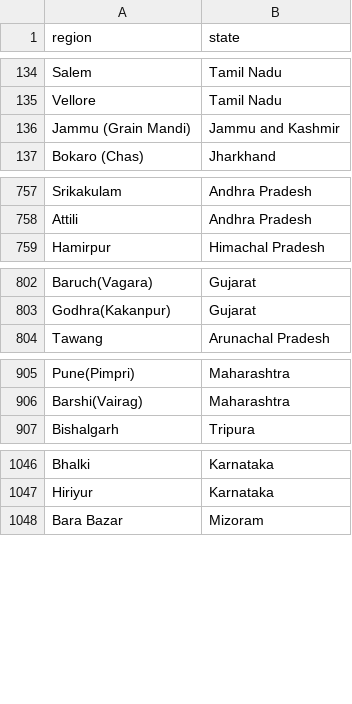
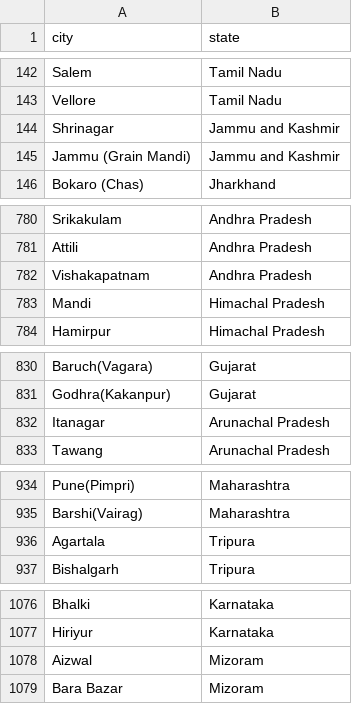
Before and after one commit to f4bD3v/humanitas, a CSV file: data/india/csv_daily/agmarknet.nic.in/regions.csv, drawn as a sheet; only a part is shown, gaps mark what is left out; the diff covers the shown part only.

```diff
--- a/data/india/csv_daily/agmarknet.nic.in/regions.csv
+++ b/data/india/csv_daily/agmarknet.nic.in/regions.csv
@@ -1 +1 @@
-region,state
+city,state
@@ -135,2 +143,3 @@ Salem,Tamil Nadu
 Vellore,Tamil Nadu
+Shrinagar,Jammu and Kashmir
 Jammu (Grain Mandi),Jammu and Kashmir
@@ -758,2 +781,4 @@ Srikakulam,Andhra Pradesh
 Attili,Andhra Pradesh
+Vishakapatnam,Andhra Pradesh
+Mandi,Himachal Pradesh
 Hamirpur,Himachal Pradesh
@@ -803,2 +831,3 @@ Baruch(Vagara),Gujarat
 Godhra(Kakanpur),Gujarat
+Itanagar,Arunachal Pradesh
 Tawang,Arunachal Pradesh
@@ -906,2 +935,3 @@ Pune(Pimpri),Maharashtra
 Barshi(Vairag),Maharashtra
+Agartala,Tripura
 Bishalgarh,Tripura
@@ -1047,2 +1077,3 @@ Bhalki,Karnataka
 Hiriyur,Karnataka
+Aizwal,Mizoram
 Bara Bazar,Mizoram
```
Also changed, not shown: 25 added rows and 1 edited cell elsewhere in this file, 2 other files.
